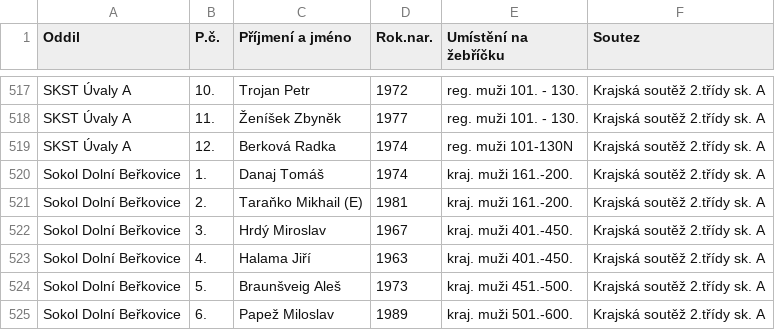
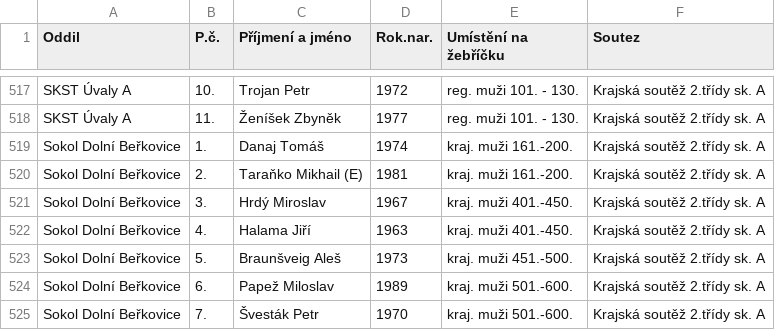
Before and after one commit to dvojtech/stis-soupisky, a CSV file: data/soupisky_420103_2025.csv, drawn as a sheet; only a part is shown, gaps mark what is left out; the shorter side is filled out with more unchanged rows; the diff names each change by its address in the sheet, - before the commit and + after, or states it on an @@ line.

```diff
--- a/data/soupisky_420103_2025.csv
+++ b/data/soupisky_420103_2025.csv
-row 519: SKST Úvaly A | 12. | Berková Radka | 1974 | reg. muži 101-130N | Krajská soutěž 2.třídy sk. A
```
